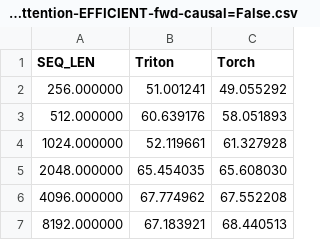
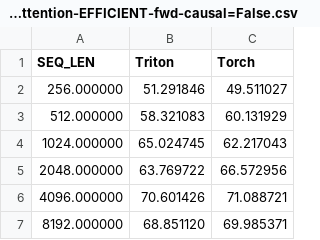
Before and after one commit to evintunador/triton_docs_tutorials, a CSV file: benchmark_results/fused_attention-EFFICIENT-fwd-causal=False.csv, drawn as a sheet.

```diff
--- a/benchmark_results/fused_attention-EFFICIENT-fwd-causal=False.csv
+++ b/benchmark_results/fused_attention-EFFICIENT-fwd-causal=False.csv
@@ -1,7 +1,7 @@
 SEQ_LEN,Triton,Torch
-256.000000,51.001241,49.055292
-512.000000,60.639176,58.051893
-1024.000000,52.119661,61.327928
-2048.000000,65.454035,65.608030
-4096.000000,67.774962,67.552208
-8192.000000,67.183921,68.440513
+256.000000,51.291846,49.511027
+512.000000,58.321083,60.131929
+1024.000000,65.024745,62.217043
+2048.000000,63.769722,66.572956
+4096.000000,70.601426,71.088721
+8192.000000,68.851120,69.985371
```
Also changed, not shown: benchmark_results/fused_attention-EFFICIENT-bwd-causal=False.csv, 4 other files.
